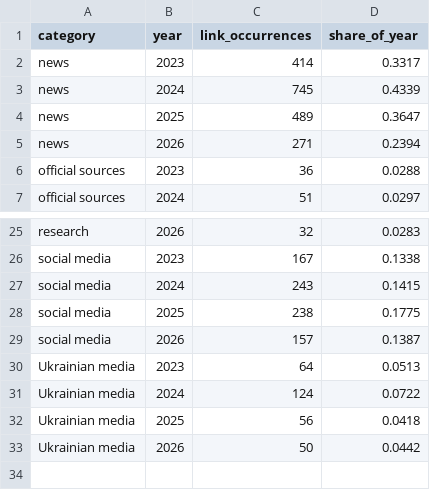
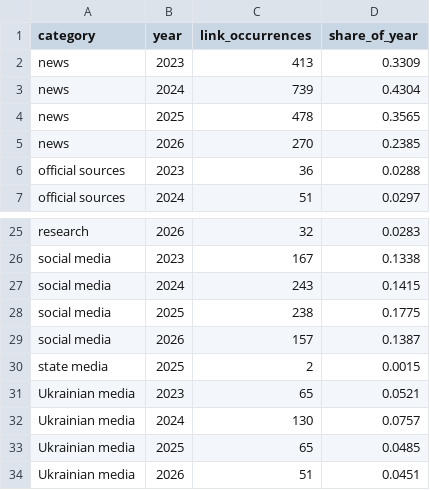
Before and after one commit to abdymok/substack_archive, a CSV file: working_set/2023-2026_category_year.csv, drawn as a sheet; only a part is shown, gaps mark what is left out.

Commit message:
Recalculate annual totals with state media category

```diff
--- a/working_set/2023-2026_category_year.csv
+++ b/working_set/2023-2026_category_year.csv
@@ -1,6 +1,6 @@
 "category","year","link_occurrences","share_of_year"
-"news","2023","414","0.3317"
-"news","2024","745","0.4339"
-"news","2025","489","0.3647"
-"news","2026","271","0.2394"
+"news","2023","413","0.3309"
+"news","2024","739","0.4304"
+"news","2025","478","0.3565"
+"news","2026","270","0.2385"
 "official sources","2023","36","0.0288"
@@ -29,5 +29,6 @@
 "social media","2026","157","0.1387"
-"Ukrainian media","2023","64","0.0513"
-"Ukrainian media","2024","124","0.0722"
-"Ukrainian media","2025","56","0.0418"
-"Ukrainian media","2026","50","0.0442"
+"state media","2025","2","0.0015"
+"Ukrainian media","2023","65","0.0521"
+"Ukrainian media","2024","130","0.0757"
+"Ukrainian media","2025","65","0.0485"
+"Ukrainian media","2026","51","0.0451"
```
